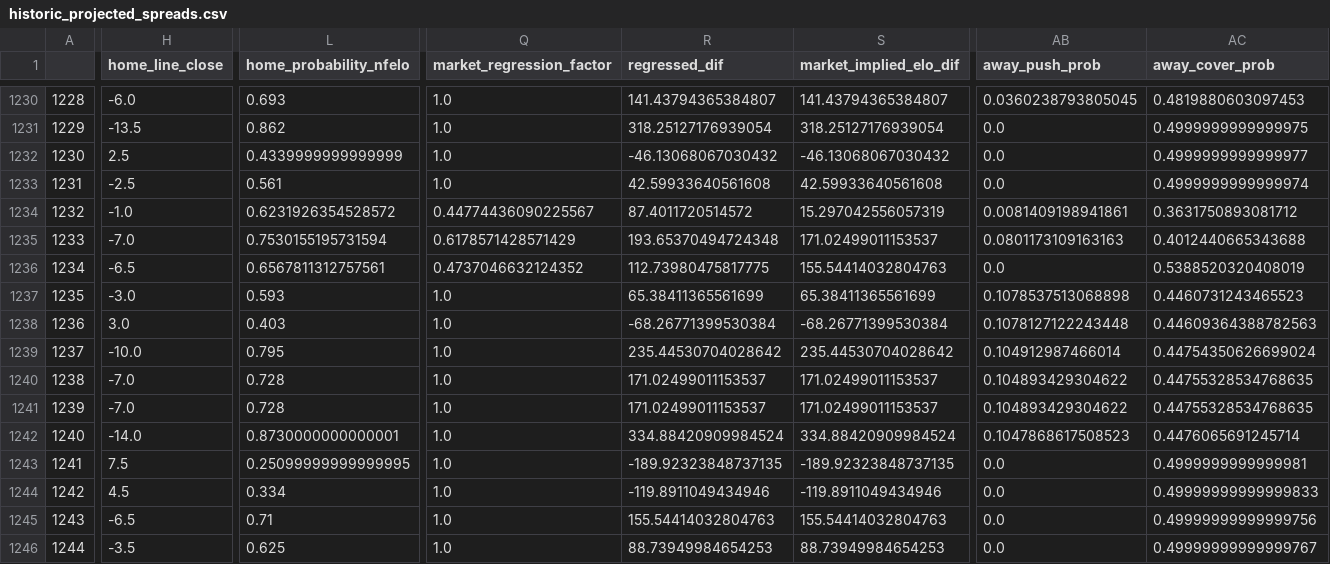
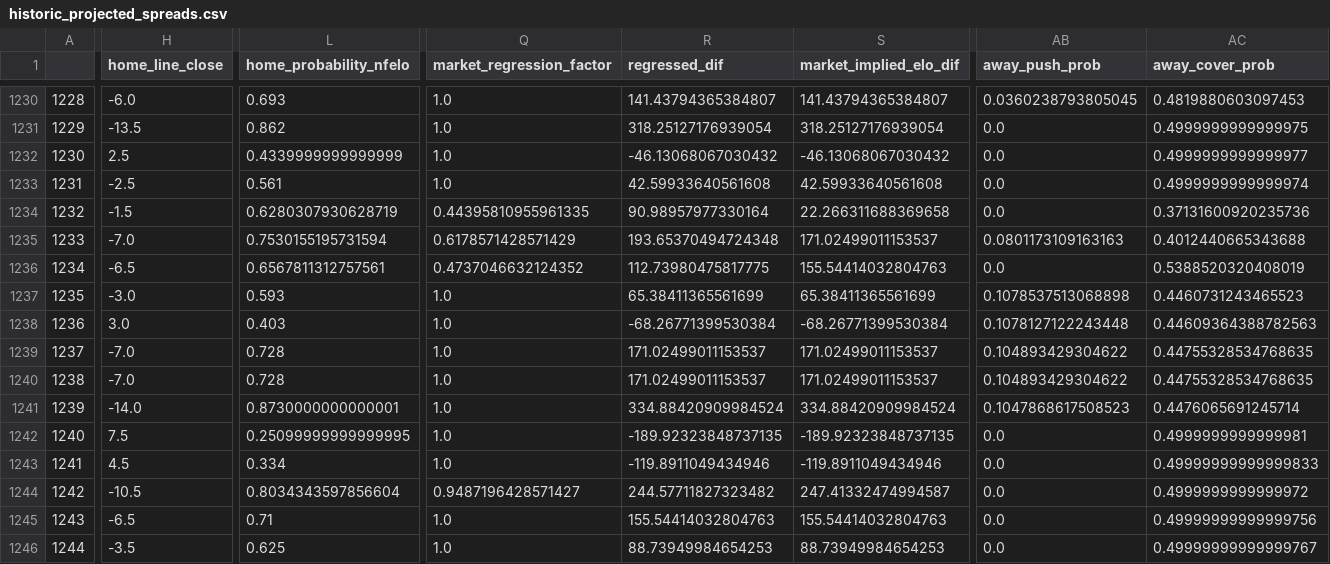
Before and after one commit to greerreNFL/nfelo, a CSV file: output_data/historic_projected_spreads.csv, drawn as a sheet; only a part is shown, gaps mark what is left out; removed rows and columns are numbered as before the commit, all else as after; rows hold the shown columns only; the diff covers the shown part only; the diff names each change by its address in the sheet, - before the commit and + after, or states it on an @@ line.

```diff
--- a/output_data/historic_projected_spreads.csv
+++ b/output_data/historic_projected_spreads.csv
-H1234 (home_line_close): -1.0
+H1234 (home_line_close): -1.5
-L1234 (home_probability_nfelo): 0.6231926354528572
+L1234 (home_probability_nfelo): 0.6280307930628719
-Q1234 (market_regression_factor): 0.44774436090225567
+Q1234 (market_regression_factor): 0.44395810955961335
-R1234 (regressed_dif): 87.4011720514572
+R1234 (regressed_dif): 90.98957977330164
-S1234 (market_implied_elo_dif): 15.297042556057319
+S1234 (market_implied_elo_dif): 22.266311688369658
-AB1234 (away_push_prob): 0.0081409198941861
+AB1234 (away_push_prob): 0.0
-AC1234 (away_cover_prob): 0.3631750893081712
+AC1234 (away_cover_prob): 0.37131600920235736
-row 1239: 1237 | -10.0 | 0.795 | 1.0 | 235.44530704028642 | 235.44530704028642 | 0.104912987466014 | 0.44754350626699024
-A1239: 1238
+A1239: 1237
-A1240: 1239
+A1240: 1238
-A1241: 1240
+A1241: 1239
-A1242: 1241
+A1242: 1240
-A1243: 1242
+A1243: 1241
+row 1244: 1242 | -10.5 | 0.8034343597856604 | 0.9487196428571427 | 244.57711827323482 | 247.41332474994587 | 0.0 | 0.4999999999999972
```
Also changed, not shown: 6 edited cells elsewhere in this file, output_data/prediction_tracker.csv, 1 other file.
